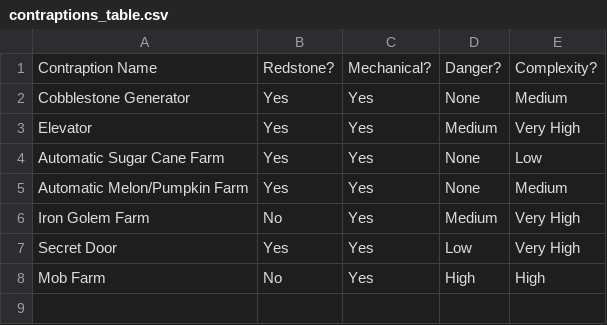
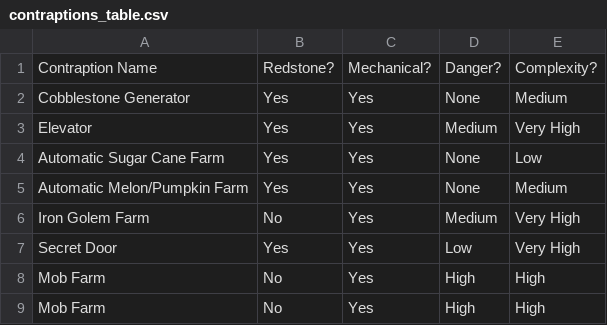
Before and after one commit to babagugliana/babagugliana.github.io, a CSV file: data/contraptions_table.csv, drawn as a sheet; the diff names each change by its address in the sheet, - before the commit and + after, or states it on an @@ line.

Commit message:
Test

```diff
--- a/data/contraptions_table.csv
+++ b/data/contraptions_table.csv
+row 9: Mob Farm | No | Yes | High | High
```
